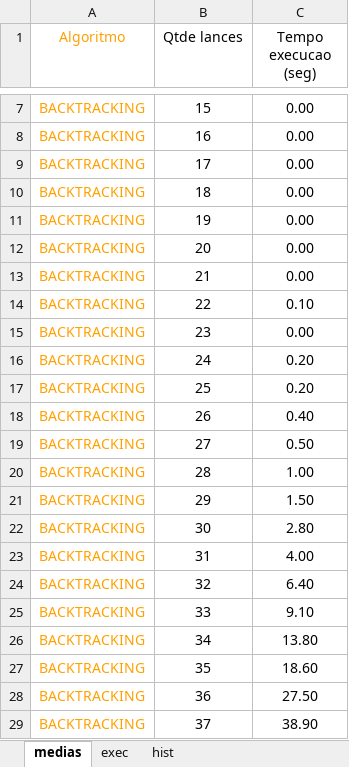
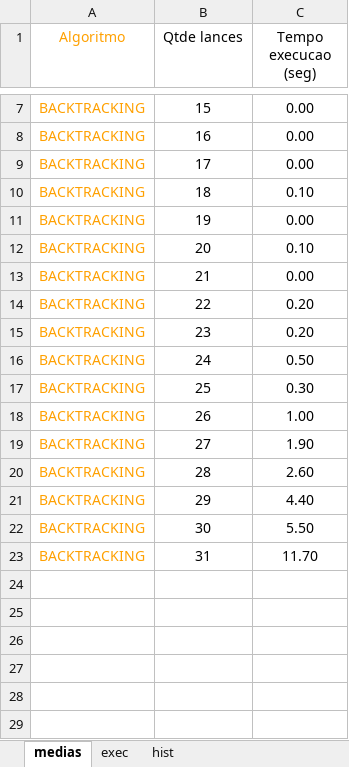
Before and after one commit to DisciplinasProgramacao/leilaodeenergia-tp-grupo-alunossemgrupo, an Excel workbook: analises/analise-backtracking.xlsx, sheet medias, drawn as a sheet; only a part is shown, gaps mark what is left out; values as stored, in another font and other column widths than the file's, no borders; charts and pictures not drawn; the diff names each change by its address in the sheet, - before the commit and + after, or states it on an @@ line.

Commit message:
Revisado metodo de backtracking e relatorio

```diff
--- a/analises/analise-backtracking.xlsx (sheet medias)
+++ b/analises/analise-backtracking.xlsx (sheet medias)
-C10 (Tempo execucao (seg)): 0.00
+C10 (Tempo execucao (seg)): 0.10
-C12 (Tempo execucao (seg)): 0.00
+C12 (Tempo execucao (seg)): 0.10
-C14 (Tempo execucao (seg)): 0.10
+C14 (Tempo execucao (seg)): 0.20
-C15 (Tempo execucao (seg)): 0.00
+C15 (Tempo execucao (seg)): 0.20
-C16 (Tempo execucao (seg)): 0.20
+C16 (Tempo execucao (seg)): 0.50
-C17 (Tempo execucao (seg)): 0.20
+C17 (Tempo execucao (seg)): 0.30
-C18 (Tempo execucao (seg)): 0.40
+C18 (Tempo execucao (seg)): 1.00
-C19 (Tempo execucao (seg)): 0.50
+C19 (Tempo execucao (seg)): 1.90
-C20 (Tempo execucao (seg)): 1.00
+C20 (Tempo execucao (seg)): 2.60
-C21 (Tempo execucao (seg)): 1.50
+C21 (Tempo execucao (seg)): 4.40
-C22 (Tempo execucao (seg)): 2.80
+C22 (Tempo execucao (seg)): 5.50
-C23 (Tempo execucao (seg)): 4.00
+C23 (Tempo execucao (seg)): 11.70
-row 24: BACKTRACKING | 32 | 6.40
-row 25: BACKTRACKING | 33 | 9.10
-row 26: BACKTRACKING | 34 | 13.80
-row 27: BACKTRACKING | 35 | 18.60
-row 28: BACKTRACKING | 36 | 27.50
-row 29: BACKTRACKING | 37 | 38.90
```
Also changed, not shown: sheet hist, sheet exec, charts or pictures, 6 other files.
